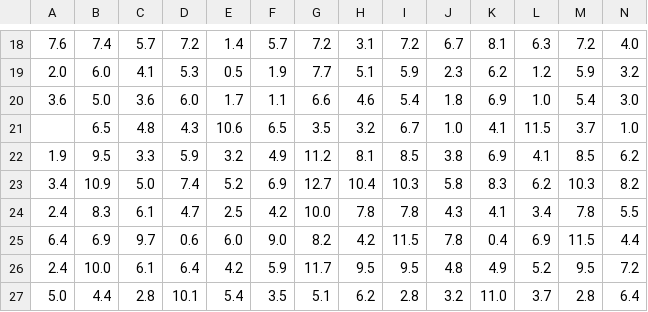
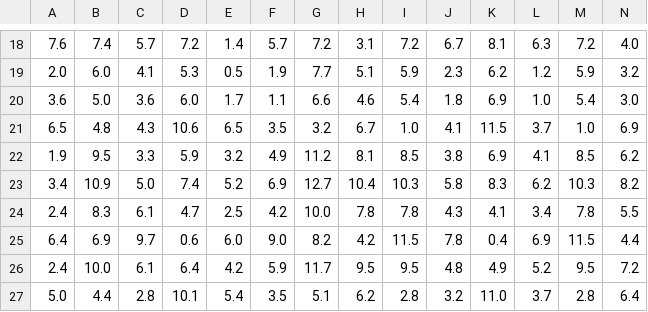
Before and after one commit to rickyheng19/Package-Route-Sorter, a CSV file: WGUPS Distance Table.csv, drawn as a sheet; only a part is shown, gaps mark what is left out; removed rows and columns are numbered as before the commit, all else as after; rows hold the shown columns only; the diff names each change by its address in the sheet, - before the commit and + after, or states it on an @@ line.

```diff
--- a/WGUPS Distance Table.csv
+++ b/WGUPS Distance Table.csv
-row 21:  | 6.5 | 4.8 | 4.3 | 10.6 | 6.5 | 3.5 | 3.2 | 6.7 | 1.0 | 4.1 | 11.5 | 3.7 | 1.0
+row 21: 6.5 | 4.8 | 4.3 | 10.6 | 6.5 | 3.5 | 3.2 | 6.7 | 1.0 | 4.1 | 11.5 | 3.7 | 1.0 | 6.9
```
Also changed, not shown: 6 other files.
